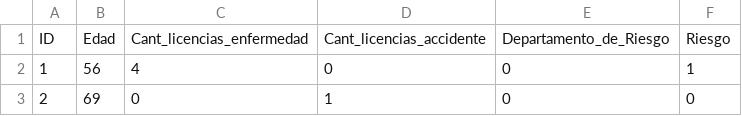
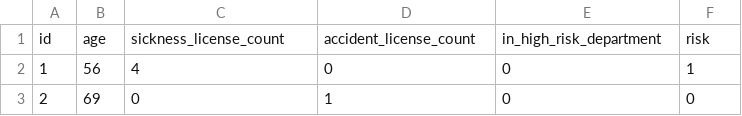
Before and after one commit to GonzaloKintal/HealthFirst, a CSV file: backend/users/health_risk/dataset_risk.csv, drawn as a sheet; only a part is shown; removed rows and columns are numbered as before the commit, all else as after; the diff names each change by its address in the sheet, - before the commit and + after, or states it on an @@ line.

```diff
--- a/backend/users/health_risk/dataset_risk.csv
+++ b/backend/users/health_risk/dataset_risk.csv
-row 1: ID | Edad | Cant_licencias_enfermedad | Cant_licencias_accidente | Departamento_de_Riesgo | Riesgo
+row 1: id | age | sickness_license_count | accident_license_count | in_high_risk_department | risk
```
Also changed, not shown: 5 other files.
